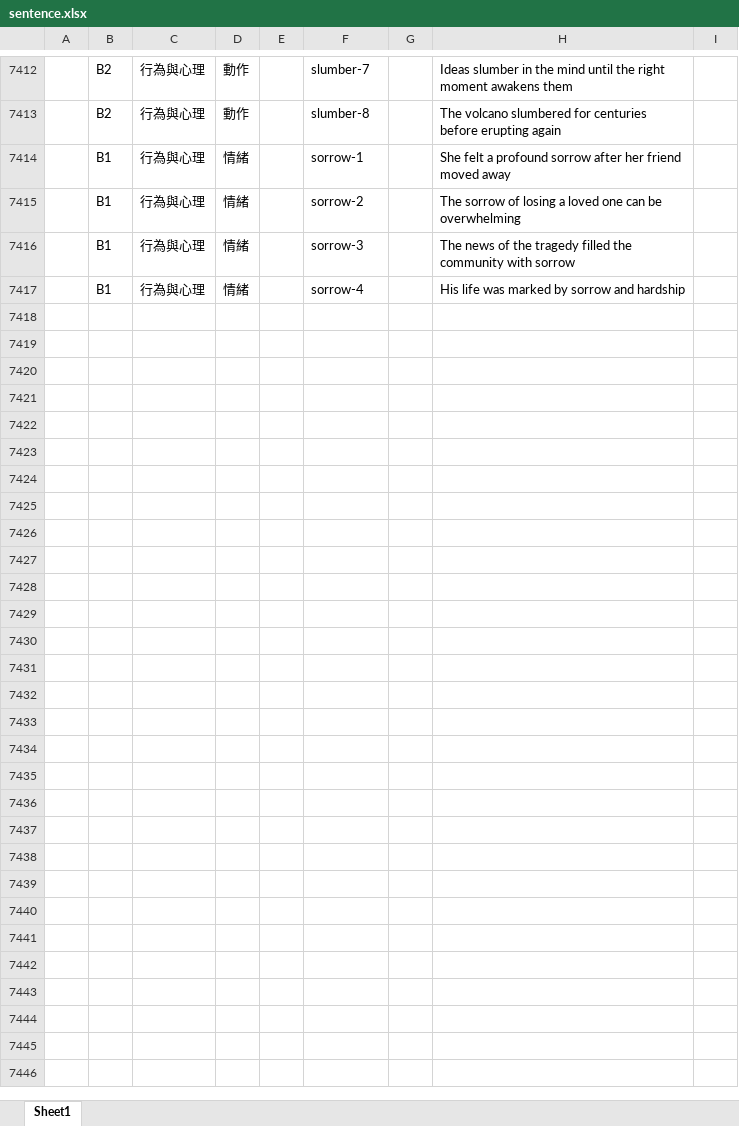
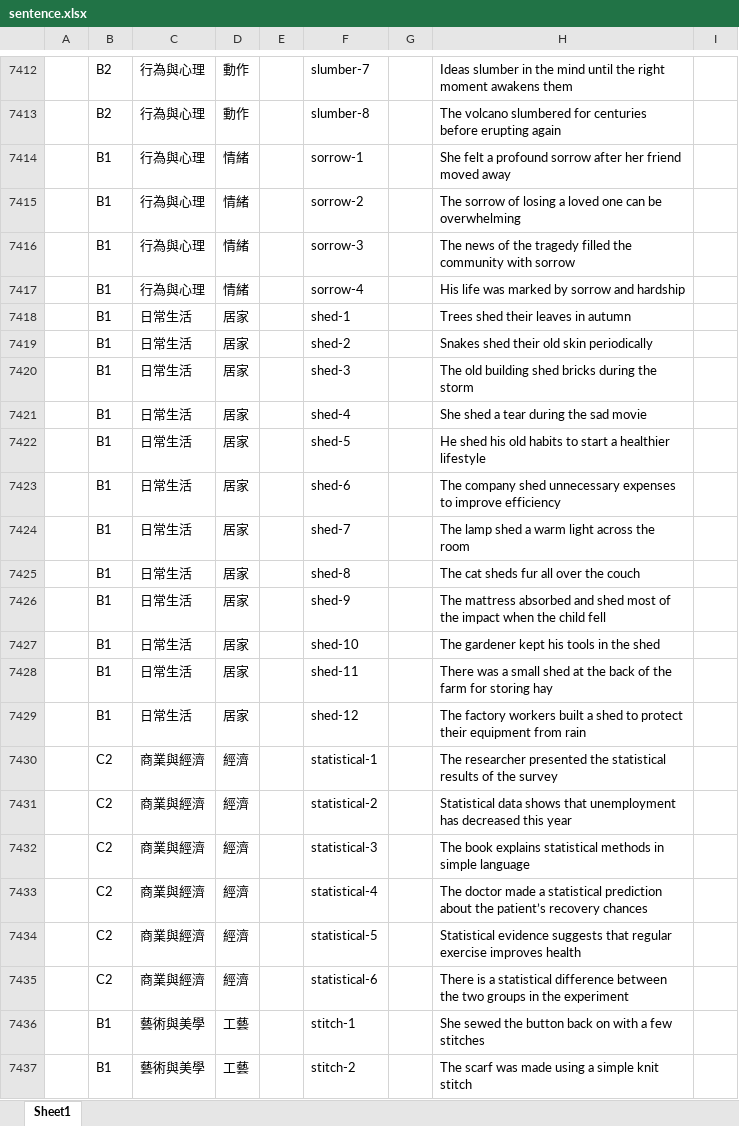
Before and after one commit to BoydYang-Designer/English-vocabulary, an Excel workbook: Sentence file/sentence.xlsx, sheet Sheet1, drawn as a sheet; only a part is shown, gaps mark what is left out; values as stored, in another font and other column widths than the file's, no borders; the diff covers the shown part only; the diff names each change by its address in the sheet, - before the commit and + after, or states it on an @@ line.

```diff
--- a/Sentence file/sentence.xlsx (sheet Sheet1)
+++ b/Sentence file/sentence.xlsx (sheet Sheet1)
+row 7418:  | B1 | 日常生活 | 居家 |  | shed-1 |  | Trees shed their leaves in autumn
+row 7419:  | B1 | 日常生活 | 居家 |  | shed-2 |  | Snakes shed their old skin periodically
+row 7420:  | B1 | 日常生活 | 居家 |  | shed-3 |  | The old building shed bricks during the storm
+row 7421:  | B1 | 日常生活 | 居家 |  | shed-4 |  | She shed a tear during the sad movie
+row 7422:  | B1 | 日常生活 | 居家 |  | shed-5 |  | He shed his old habits to start a healthier lifestyle
+row 7423:  | B1 | 日常生活 | 居家 |  | shed-6 |  | The company shed unnecessary expenses to improve efficiency
+row 7424:  | B1 | 日常生活 | 居家 |  | shed-7 |  | The lamp shed a warm light across the room
+row 7425:  | B1 | 日常生活 | 居家 |  | shed-8 |  | The cat sheds fur all over the couch
+row 7426:  | B1 | 日常生活 | 居家 |  | shed-9 |  | The mattress absorbed and shed most of the impact when the child fell
+row 7427:  | B1 | 日常生活 | 居家 |  | shed-10 |  | The gardener kept his tools in the shed
+row 7428:  | B1 | 日常生活 | 居家 |  | shed-11 |  | There was a small shed at the back of the farm for storing hay
+row 7429:  | B1 | 日常生活 | 居家 |  | shed-12 |  | The factory workers built a shed to protect their equipment from rain
+row 7430:  | C2 | 商業與經濟 | 經濟 |  | statistical-1 |  | The researcher presented the statistical results of the survey
+row 7431:  | C2 | 商業與經濟 | 經濟 |  | statistical-2 |  | Statistical data shows that unemployment has decreased this year
+row 7432:  | C2 | 商業與經濟 | 經濟 |  | statistical-3 |  | The book explains statistical methods in simple language
+row 7433:  | C2 | 商業與經濟 | 經濟 |  | statistical-4 |  | The doctor made a statistical prediction about the patient’s recovery chances
+row 7434:  | C2 | 商業與經濟 | 經濟 |  | statistical-5 |  | Statistical evidence suggests that regular exercise improves health
+row 7435:  | C2 | 商業與經濟 | 經濟 |  | statistical-6 |  | There is a statistical difference between the two groups in the experiment
+row 7436:  | B1 | 藝術與美學 | 工藝 |  | stitch-1 |  | She sewed the button back on with a few stitches
+row 7437:  | B1 | 藝術與美學 | 工藝 |  | stitch-2 |  | The scarf was made using a simple knit stitch
```
Also changed, not shown: 60 added rows elsewhere in this sheet, hidden cells, audio_files/Z_total_words.xlsx, 9 other files.
